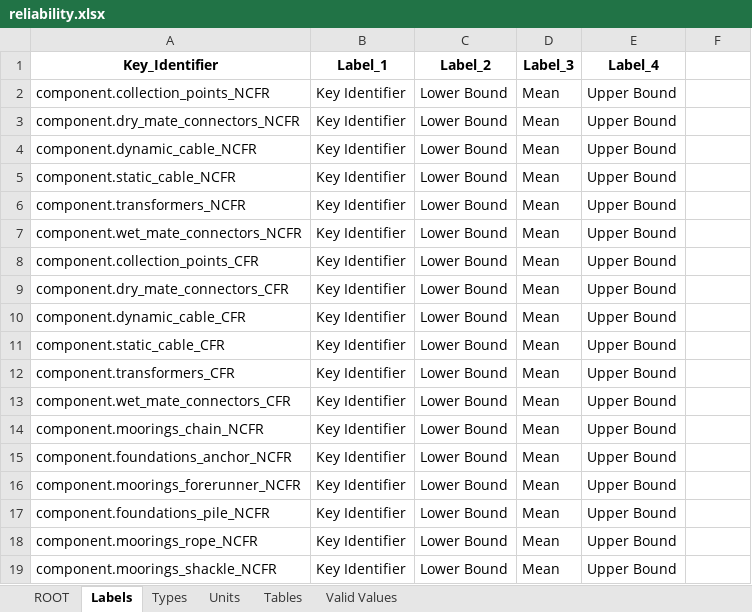
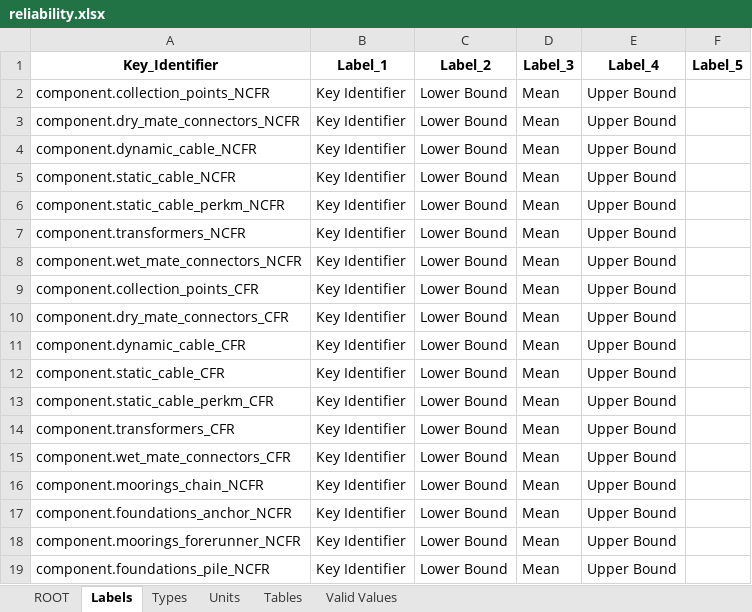
Before and after one commit to DTOcean/dtocean-core, an Excel workbook: dds/reliability.xlsx, sheet Labels, drawn as a sheet; only a part is shown; the shorter side is filled out with more unchanged rows; values as stored, in another font and other column widths than the file's, no borders; the diff names each change by its address in the sheet, - before the commit and + after, or states it on an @@ line.

Commit message:
Add static cable kfactors to reliability and maintenance interfaces

```diff
--- a/dds/reliability.xlsx (sheet Labels)
+++ b/dds/reliability.xlsx (sheet Labels)
-F1: (empty)
+F1: Label_5
+row 6: component.static_cable_perkm_NCFR | Key Identifier | Lower Bound | Mean | Upper Bound
+row 13: component.static_cable_perkm_CFR | Key Identifier | Lower Bound | Mean | Upper Bound
```
Also changed, not shown: sheet Types, sheet ROOT, sheet Units, 2 other files.
